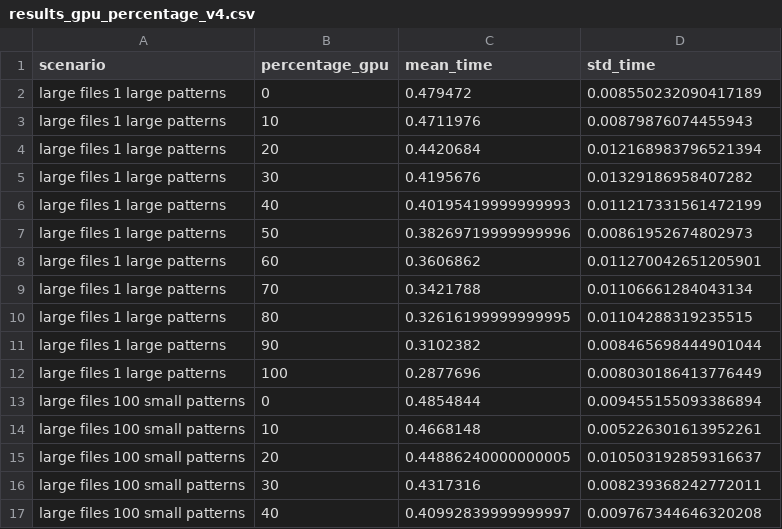
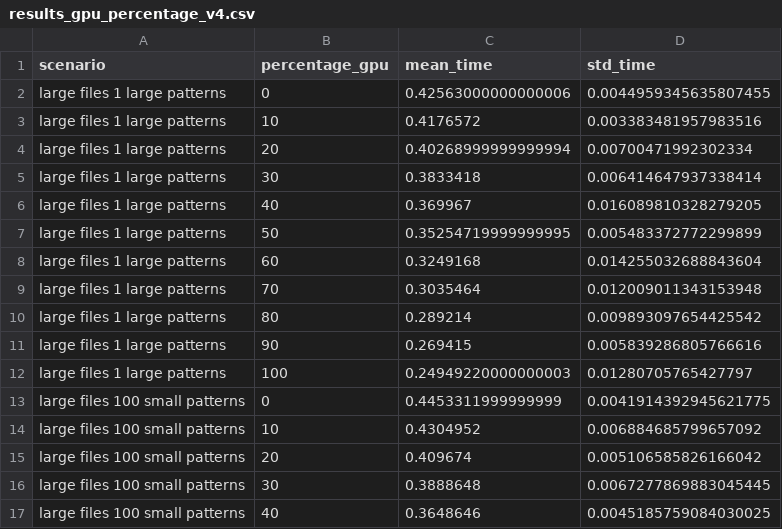
Before and after one commit to FabienRoger/Distributed-Text-Search, a CSV file: results_gpu_percentage_v4.csv, drawn as a sheet; only a part is shown; the diff covers the shown part only.

```diff
--- a/results_gpu_percentage_v4.csv
+++ b/results_gpu_percentage_v4.csv
@@ -1,17 +1,17 @@
 scenario,percentage_gpu,mean_time,std_time
-large files 1 large patterns,0,0.479472,0.008550232090417189
-large files 1 large patterns,10,0.4711976,0.00879876074455943
-large files 1 large patterns,20,0.4420684,0.012168983796521394
-large files 1 large patterns,30,0.4195676,0.01329186958407282
-large files 1 large patterns,40,0.40195419999999993,0.011217331561472199
-large files 1 large patterns,50,0.38269719999999996,0.00861952674802973
-large files 1 large patterns,60,0.3606862,0.011270042651205901
-large files 1 large patterns,70,0.3421788,0.01106661284043134
-large files 1 large patterns,80,0.32616199999999995,0.01104288319235515
-large files 1 large patterns,90,0.3102382,0.008465698444901044
-large files 1 large patterns,100,0.2877696,0.008030186413776449
-large files 100 small patterns,0,0.4854844,0.009455155093386894
-large files 100 small patterns,10,0.4668148,0.005226301613952261
-large files 100 small patterns,20,0.44886240000000005,0.010503192859316637
-large files 100 small patterns,30,0.4317316,0.008239368242772011
-large files 100 small patterns,40,0.40992839999999997,0.009767344646320208
+large files 1 large patterns,0,0.42563000000000006,0.0044959345635807455
+large files 1 large patterns,10,0.4176572,0.003383481957983516
+large files 1 large patterns,20,0.40268999999999994,0.00700471992302334
+large files 1 large patterns,30,0.3833418,0.006414647937338414
+large files 1 large patterns,40,0.369967,0.016089810328279205
+large files 1 large patterns,50,0.35254719999999995,0.005483372772299899
+large files 1 large patterns,60,0.3249168,0.014255032688843604
+large files 1 large patterns,70,0.3035464,0.012009011343153948
+large files 1 large patterns,80,0.289214,0.009893097654425542
+large files 1 large patterns,90,0.269415,0.005839286805766616
+large files 1 large patterns,100,0.24949220000000003,0.01280705765427797
+large files 100 small patterns,0,0.4453311999999999,0.0041914392945621775
+large files 100 small patterns,10,0.4304952,0.006884685799657092
+large files 100 small patterns,20,0.409674,0.005106585826166042
+large files 100 small patterns,30,0.3888648,0.0067277869883045445
+large files 100 small patterns,40,0.3648646,0.0045185759084030025
```
Also changed, not shown: 5 added rows and 46 edited cells elsewhere in this file, results_distributed_and_pattern_v4.csv, results_distributed_and_pattern_v4_no_gpu.csv, 4 other files.
